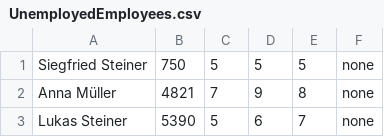
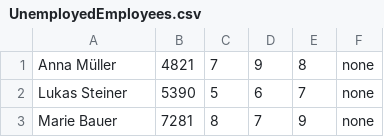
Before and after one commit to Pikmon-Nightvee/CompanyGame, a CSV file: StockmarketCompanyGame/DataCSV/EmployeeData/UnemployedEmployees.csv, drawn as a sheet; only a part is shown; the shorter side is filled out with more unchanged rows.

Commit message:
Fixed a Data String mismatch

```diff
--- a/StockmarketCompanyGame/DataCSV/EmployeeData/UnemployedEmployees.csv
+++ b/StockmarketCompanyGame/DataCSV/EmployeeData/UnemployedEmployees.csv
@@ -1,2 +1 @@
-Siegfried Steiner,750,5,5,5,none
 Anna Müller,4821,7,9,8,none
```
Also changed, not shown: StockmarketCompanyGame/DataCSV/EquipmentData/MachinesData.csv, StockmarketCompanyGame/DataCSV/ProductsData/ProductData.csv, 8 other files.
